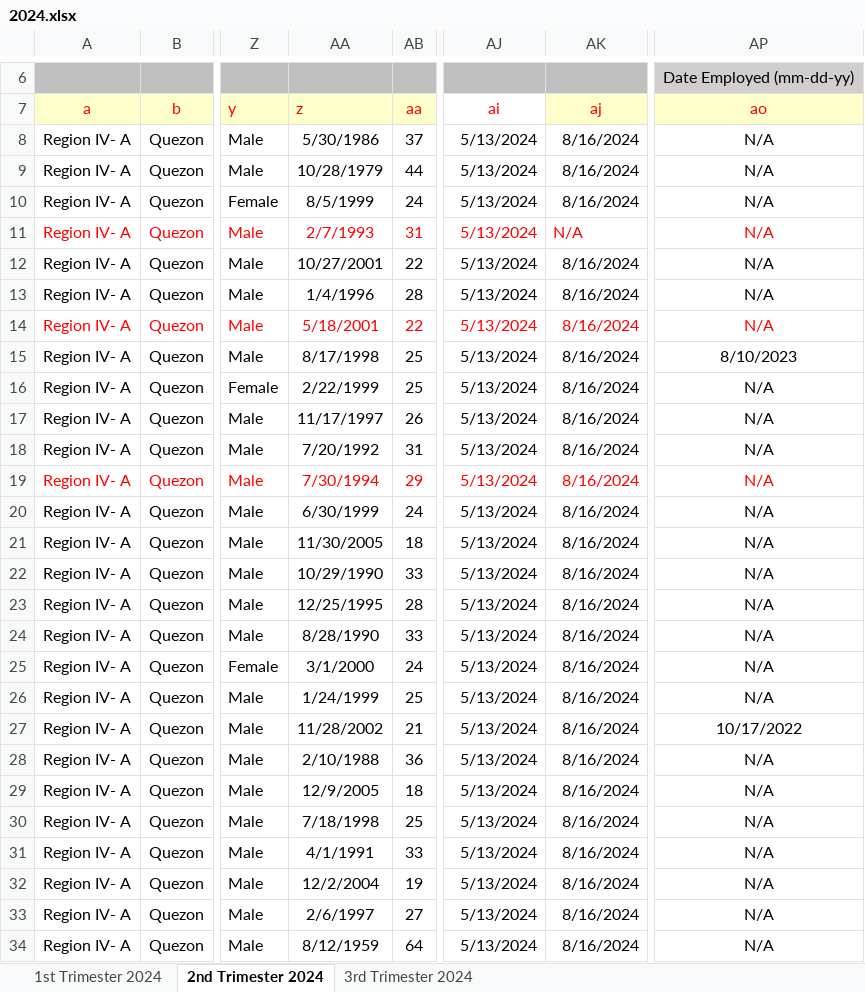
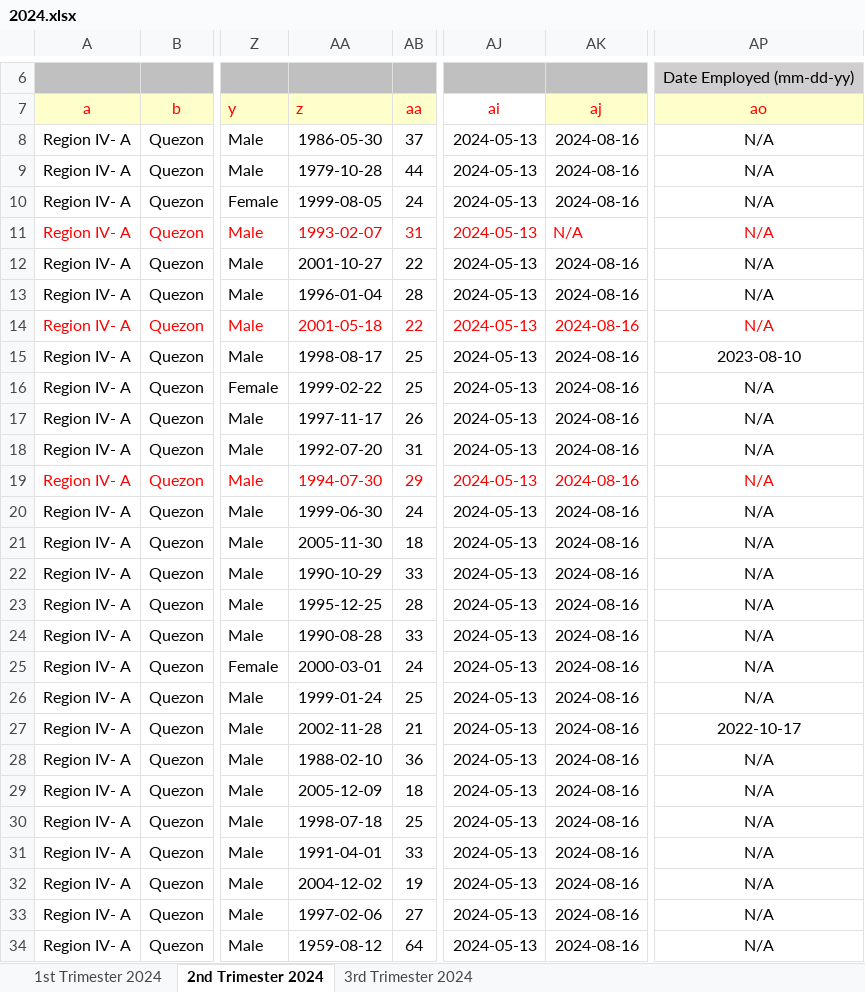
Before and after one commit to sirLass/dll_lmstc, an Excel workbook: Applicant/static/data/2024.xlsx, sheet 2nd Trimester 2024, drawn as a sheet; only a part is shown, gaps mark what is left out; values as stored, in another font and other column widths than the file's, no borders; conditional formats not drawn; the diff covers the shown part only; the diff names each change by its address in the sheet, - before the commit and + after, or states it on an @@ line.

```diff
--- a/Applicant/static/data/2024.xlsx (sheet 2nd Trimester 2024)
+++ b/Applicant/static/data/2024.xlsx (sheet 2nd Trimester 2024)
-AA8: 5/30/1986
+AA8: 1986-05-30
-AJ8:AJ34: 5/13/2024
+AJ8:AJ34: 2024-05-13
-AK8:AK10: 8/16/2024
+AK8:AK10: 2024-08-16
-AA9: 10/28/1979
+AA9: 1979-10-28
-AA10: 8/5/1999
+AA10: 1999-08-05
-AA11: 2/7/1993
+AA11: 1993-02-07
-AA12: 10/27/2001
+AA12: 2001-10-27
-AK12:AK34: 8/16/2024
+AK12:AK34: 2024-08-16
-AA13: 1/4/1996
+AA13: 1996-01-04
-AA14: 5/18/2001
+AA14: 2001-05-18
-AA15: 8/17/1998
+AA15: 1998-08-17
-AP15: 8/10/2023
+AP15: 2023-08-10
-AA16: 2/22/1999
+AA16: 1999-02-22
-AA17: 11/17/1997
+AA17: 1997-11-17
-AA18: 7/20/1992
+AA18: 1992-07-20
-AA19: 7/30/1994
+AA19: 1994-07-30
-AA20: 6/30/1999
+AA20: 1999-06-30
-AA21: 11/30/2005
+AA21: 2005-11-30
-AA22: 10/29/1990
+AA22: 1990-10-29
-AA23: 12/25/1995
+AA23: 1995-12-25
-AA24: 8/28/1990
+AA24: 1990-08-28
-AA25: 3/1/2000
+AA25: 2000-03-01
-AA26: 1/24/1999
+AA26: 1999-01-24
-AA27: 11/28/2002
+AA27: 2002-11-28
-AP27: 10/17/2022
+AP27: 2022-10-17
-AA28: 2/10/1988
+AA28: 1988-02-10
-AA29: 12/9/2005
+AA29: 2005-12-09
-AA30: 7/18/1998
+AA30: 1998-07-18
-AA31: 4/1/1991
+AA31: 1991-04-01
-AA32: 12/2/2004
+AA32: 2004-12-02
-AA33: 2/6/1997
+AA33: 1997-02-06
-AA34: 8/12/1959
+AA34: 1959-08-12
```
Also changed, not shown: 624 edited cells elsewhere in this sheet, sheet 3rd Trimester 2024, sheet 1st Trimester 2024, 52 other files.
